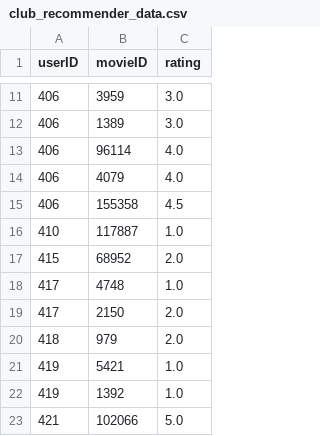
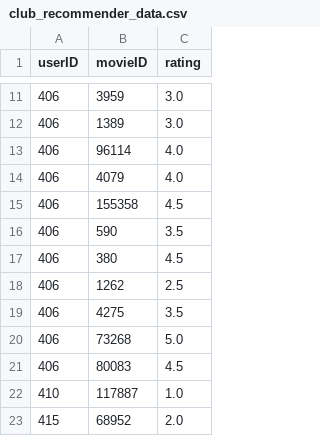
Before and after one commit to LMarshallAfzal/MovieClub-RuntimeTerror, a CSV file: recommender/dataset-latest/club_recommender_data.csv, drawn as a sheet; only a part is shown, gaps mark what is left out; the shorter side is filled out with more unchanged rows.

```diff
--- a/recommender/dataset-latest/club_recommender_data.csv
+++ b/recommender/dataset-latest/club_recommender_data.csv
@@ -15,2 +15,8 @@ userID,movieID,rating
 406,155358,4.5
+406,590,3.5
+406,380,4.5
+406,1262,2.5
+406,4275,3.5
+406,73268,5.0
+406,80083,4.5
 410,117887,1.0
```
Also changed, not shown: 39 other files.
